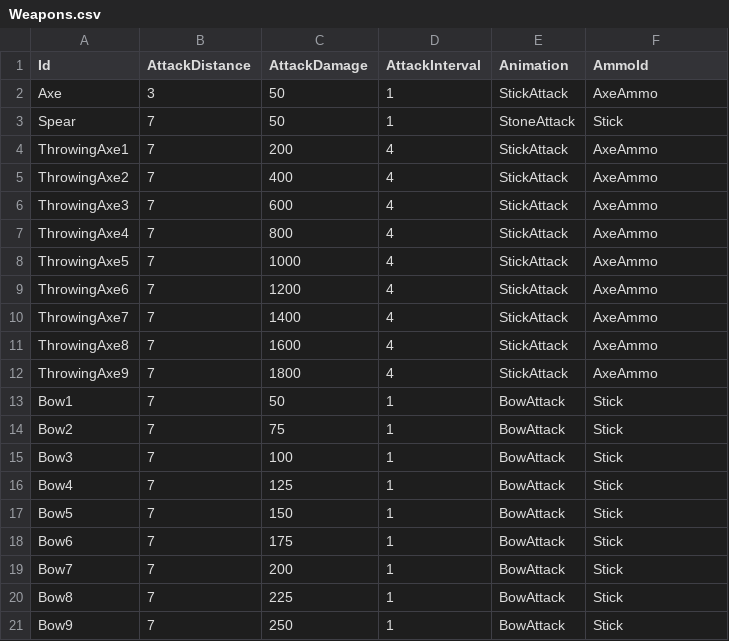
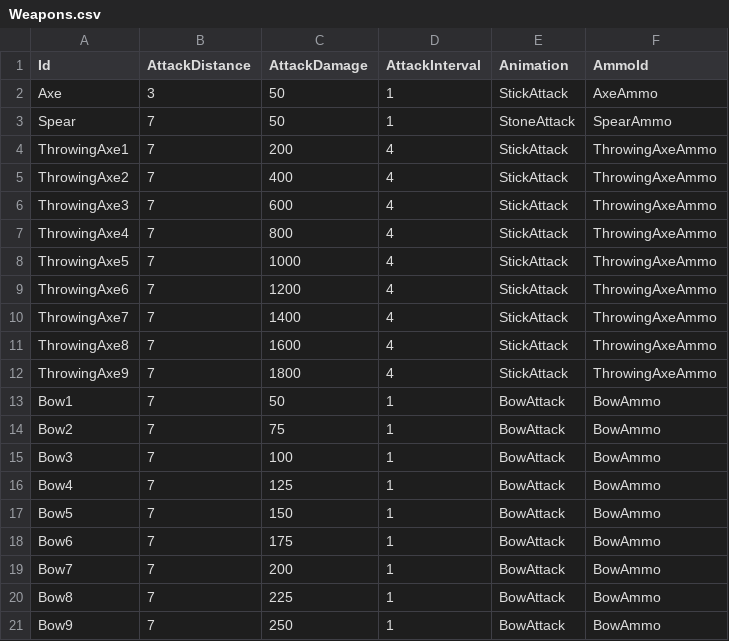
Before and after one commit to KonstantKuz/JurassicWorld, a CSV file: Assets/Resources/Configs/Weapons.csv, drawn as a sheet.

```diff
--- a/Assets/Resources/Configs/Weapons.csv
+++ b/Assets/Resources/Configs/Weapons.csv
@@ -2,20 +2,20 @@ Id,AttackDistance,AttackDamage,AttackInterval,Animation,AmmoId
 Axe,3,50,1,StickAttack,AxeAmmo
-Spear,7,50,1,StoneAttack,Stick
-ThrowingAxe1,7,200,4,StickAttack,AxeAmmo
-ThrowingAxe2,7,400,4,StickAttack,AxeAmmo
-ThrowingAxe3,7,600,4,StickAttack,AxeAmmo
-ThrowingAxe4,7,800,4,StickAttack,AxeAmmo
-ThrowingAxe5,7,1000,4,StickAttack,AxeAmmo
-ThrowingAxe6,7,1200,4,StickAttack,AxeAmmo
-ThrowingAxe7,7,1400,4,StickAttack,AxeAmmo
-ThrowingAxe8,7,1600,4,StickAttack,AxeAmmo
-ThrowingAxe9,7,1800,4,StickAttack,AxeAmmo
-Bow1,7,50,1,BowAttack,Stick
-Bow2,7,75,1,BowAttack,Stick
-Bow3,7,100,1,BowAttack,Stick
-Bow4,7,125,1,BowAttack,Stick
-Bow5,7,150,1,BowAttack,Stick
-Bow6,7,175,1,BowAttack,Stick
-Bow7,7,200,1,BowAttack,Stick
-Bow8,7,225,1,BowAttack,Stick
-Bow9,7,250,1,BowAttack,Stick
+Spear,7,50,1,StoneAttack,SpearAmmo
+ThrowingAxe1,7,200,4,StickAttack,ThrowingAxeAmmo
+ThrowingAxe2,7,400,4,StickAttack,ThrowingAxeAmmo
+ThrowingAxe3,7,600,4,StickAttack,ThrowingAxeAmmo
+ThrowingAxe4,7,800,4,StickAttack,ThrowingAxeAmmo
+ThrowingAxe5,7,1000,4,StickAttack,ThrowingAxeAmmo
+ThrowingAxe6,7,1200,4,StickAttack,ThrowingAxeAmmo
+ThrowingAxe7,7,1400,4,StickAttack,ThrowingAxeAmmo
+ThrowingAxe8,7,1600,4,StickAttack,ThrowingAxeAmmo
+ThrowingAxe9,7,1800,4,StickAttack,ThrowingAxeAmmo
+Bow1,7,50,1,BowAttack,BowAmmo
+Bow2,7,75,1,BowAttack,BowAmmo
+Bow3,7,100,1,BowAttack,BowAmmo
+Bow4,7,125,1,BowAttack,BowAmmo
+Bow5,7,150,1,BowAttack,BowAmmo
+Bow6,7,175,1,BowAttack,BowAmmo
+Bow7,7,200,1,BowAttack,BowAmmo
+Bow8,7,225,1,BowAttack,BowAmmo
+Bow9,7,250,1,BowAttack,BowAmmo
```
Also changed, not shown: 16 other files.
